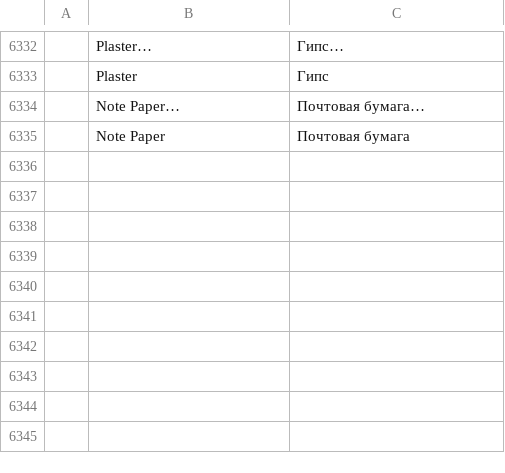
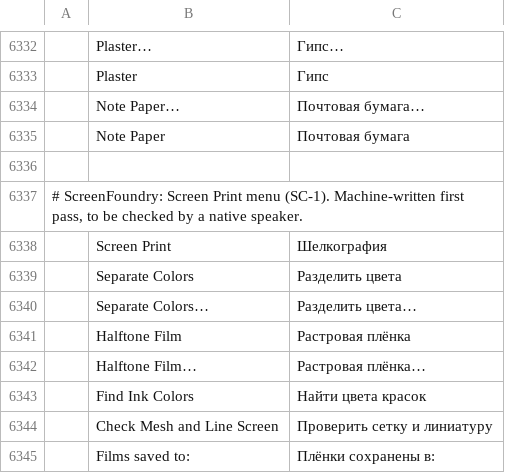
Before and after one commit to Stitchwright/screenfoundry, a TSV file: crates/ui-egui/src/i18n/ru.tsv, drawn as a sheet; only a part is shown, gaps mark what is left out; the diff names each change by its address in the sheet, - before the commit and + after, or states it on an @@ line.

```diff
--- a/crates/ui-egui/src/i18n/ru.tsv
+++ b/crates/ui-egui/src/i18n/ru.tsv
+row 6336: (empty)
+row 6337: # ScreenFoundry: Screen Print menu (SC-1). Machine-written first pass, to be checked by a native speaker.
+row 6338:  | Screen Print | Шелкография
+row 6339:  | Separate Colors | Разделить цвета
+row 6340:  | Separate Colors… | Разделить цвета…
+row 6341:  | Halftone Film | Растровая плёнка
+row 6342:  | Halftone Film… | Растровая плёнка…
+row 6343:  | Find Ink Colors | Найти цвета красок
+row 6344:  | Check Mesh and Line Screen | Проверить сетку и линиатуру
+row 6345:  | Films saved to: | Плёнки сохранены в:
```
Also changed, not shown: crates/ui-egui/src/i18n/bg.tsv, crates/ui-egui/src/i18n/el.tsv, 26 other files.
